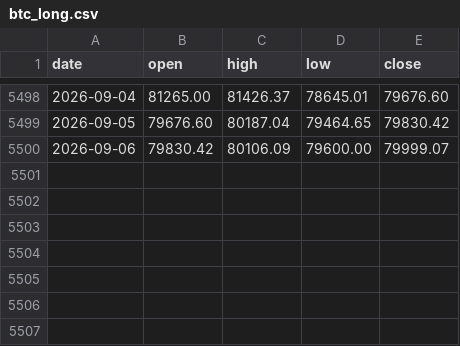
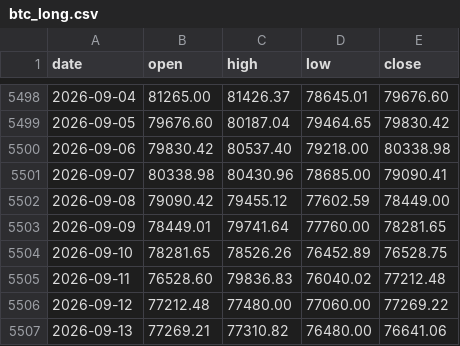
Before and after one commit to brafa81-hub/contexto-btc, a CSV file: btc_long.csv, drawn as a sheet; only a part is shown, gaps mark what is left out.

```diff
--- a/btc_long.csv
+++ b/btc_long.csv
@@ -5499,2 +5499,9 @@ date,open,high,low,close
 2026-09-05,79676.60,80187.04,79464.65,79830.42
-2026-09-06,79830.42,80106.09,79600.00,79999.07
+2026-09-06,79830.42,80537.40,79218.00,80338.98
+2026-09-07,80338.98,80430.96,78685.00,79090.41
+2026-09-08,79090.42,79455.12,77602.59,78449.00
+2026-09-09,78449.01,79741.64,77760.00,78281.65
+2026-09-10,78281.65,78526.26,76452.89,76528.75
+2026-09-11,76528.60,79836.83,76040.02,77212.48
+2026-09-12,77212.48,77480.00,77060.00,77269.22
+2026-09-13,77269.21,77310.82,76480.00,76641.06
```
Also changed, not shown: 2 other files.
